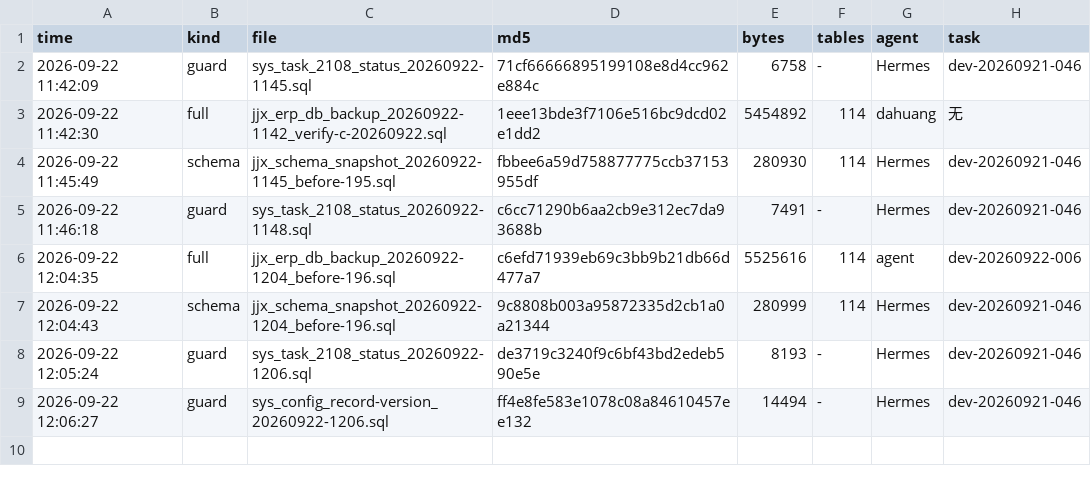
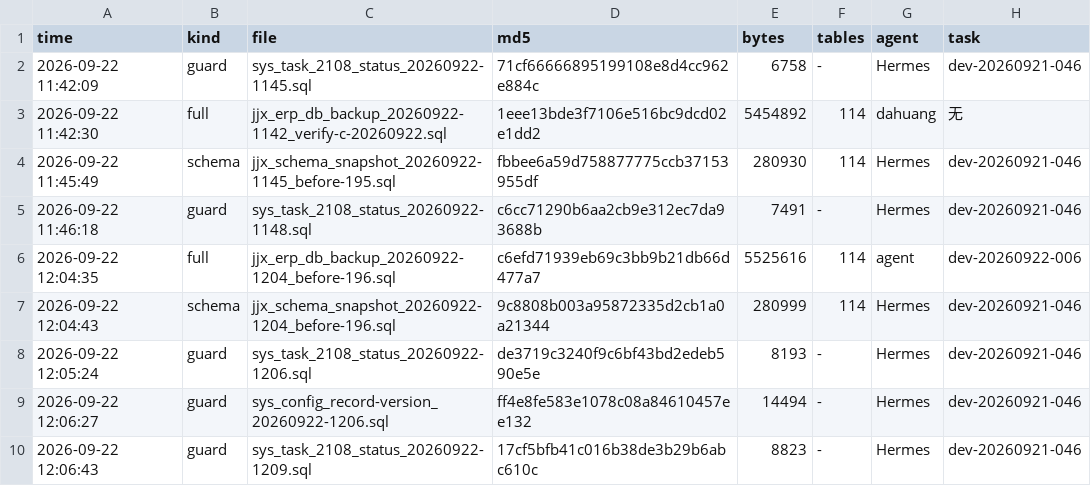
Before and after one commit to HelloLeoLyn/jjx, a TSV file: jjx-docs/sql/backups/backup-index.tsv, drawn as a sheet; the diff names each change by its address in the sheet, - before the commit and + after, or states it on an @@ line.

```diff
--- a/jjx-docs/sql/backups/backup-index.tsv
+++ b/jjx-docs/sql/backups/backup-index.tsv
+row 10: 2026-09-22 12:06:43 | guard | sys_task_2108_status_20260922-1209.sql | 17cf5bfb41c016b38de3b29b6abc610c | 8823 | - | Hermes | dev-20260921-046
```
Also changed, not shown: 1 other file.
